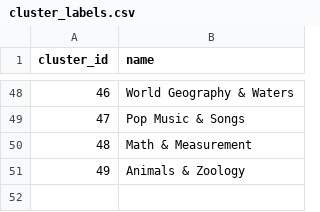
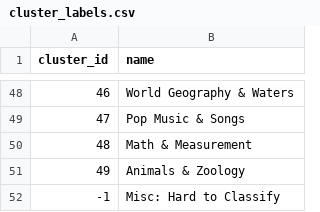
Before and after one commit to nicholastacik/nicholastacik.github.io, a CSV file: posts/jeopardy_ds/cluster_labels.csv, drawn as a sheet; only a part is shown, gaps mark what is left out.

Commit message:
feat(analysis): add 'Misc: Hard to Classify' overflow type from worst-fitting categories

```diff
--- a/posts/jeopardy_ds/cluster_labels.csv
+++ b/posts/jeopardy_ds/cluster_labels.csv
@@ -51 +51,2 @@ cluster_id,name
 49,Animals & Zoology
+-1,Misc: Hard to Classify
```
Also changed, not shown: 6 other files.
